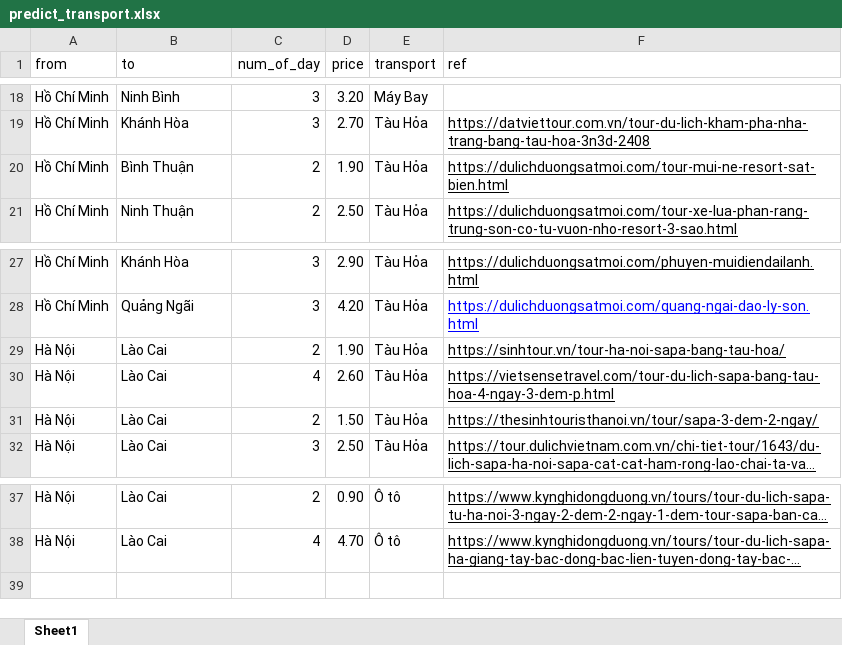
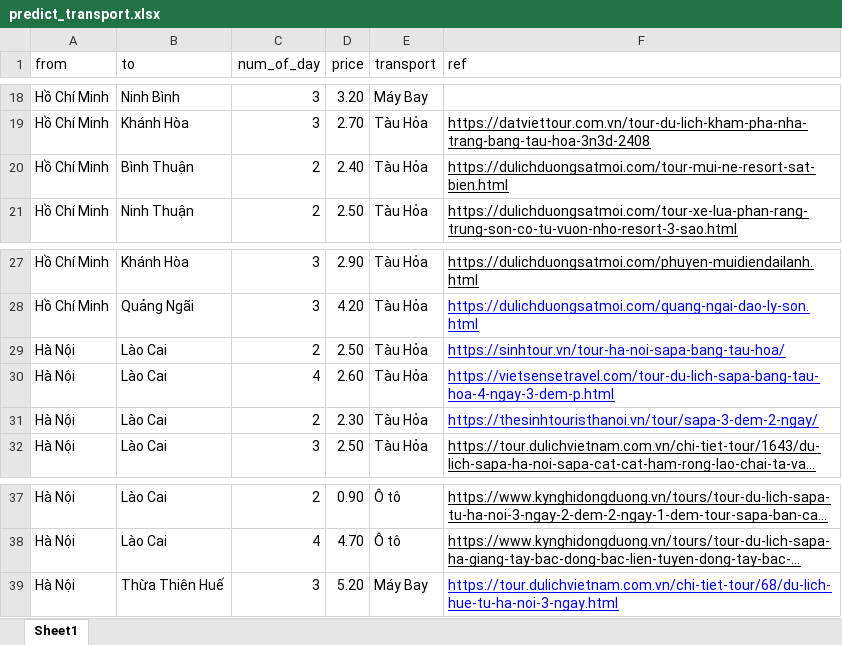
Before and after one commit to congthanhtr/Test, an Excel workbook: TestSv/static/predict_transport.xlsx, sheet Sheet1, drawn as a sheet; only a part is shown, gaps mark what is left out; long unchanged cells end in …; values as stored, in another font and other column widths than the file's, no borders; the diff names each change by its address in the sheet, - before the commit and + after, or states it on an @@ line.

```diff
--- a/TestSv/static/predict_transport.xlsx (sheet Sheet1)
+++ b/TestSv/static/predict_transport.xlsx (sheet Sheet1)
-D20 (price): 1.90
+D20 (price): 2.40
-D29 (price): 1.90
+D29 (price): 2.50
-F29:F31 text colour: black
+F29:F31 text colour: #0000FF
-D31 (price): 1.50
+D31 (price): 2.30
+row 39: Hà Nội | Thừa Thiên Huế | 3 | 5.20 | Máy Bay | https://tour.dulichvietnam.com.vn/chi-tiet-tour/68/du-lich-hue-tu-ha-noi-3-ngay.html
```
Also changed, not shown: 3 other files.
